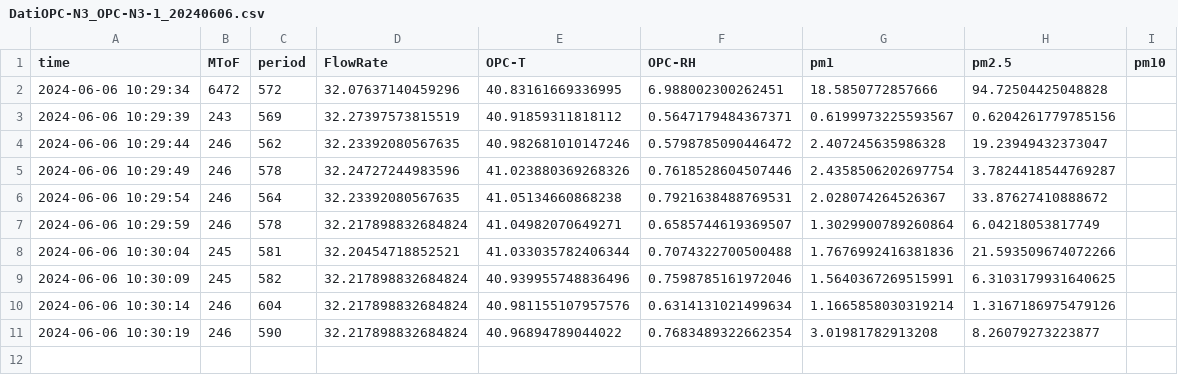
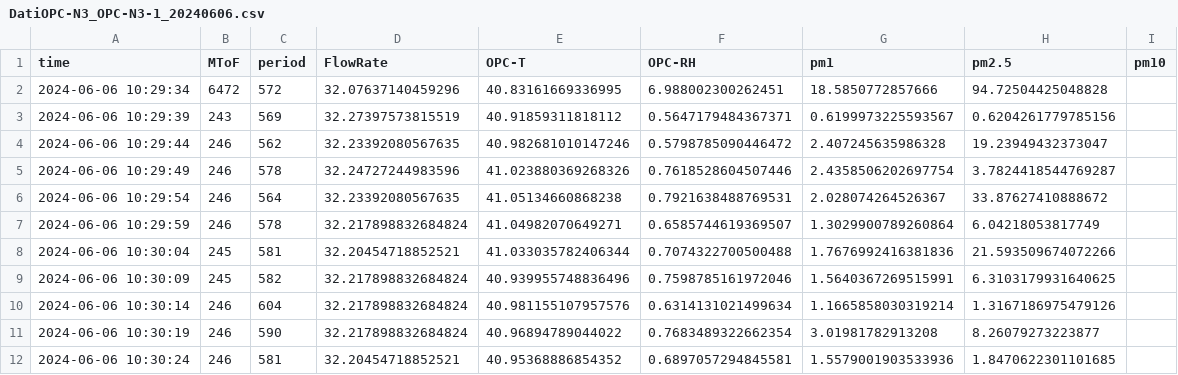
Before and after one commit to TommyFara/OPC-N3-data, a CSV file: DatiOPC-N3_OPC-N3-1_20240606.csv, drawn as a sheet.

Commit message:
Automated commit

```diff
--- a/DatiOPC-N3_OPC-N3-1_20240606.csv
+++ b/DatiOPC-N3_OPC-N3-1_20240606.csv
@@ -11 +11,2 @@ time;MToF;period;FlowRate;OPC-T;OPC-RH;pm1;pm2.5;pm10
 2024-06-06 10:30:19;246;590;32.217898832684824;40.96894789044022;0.7683489322662354;3.01981782913208;8.26079273223877;
+2024-06-06 10:30:24;246;581;32.20454718852521;40.95368886854352;0.6897057294845581;1.5579001903533936;1.8470622301101685;
```
